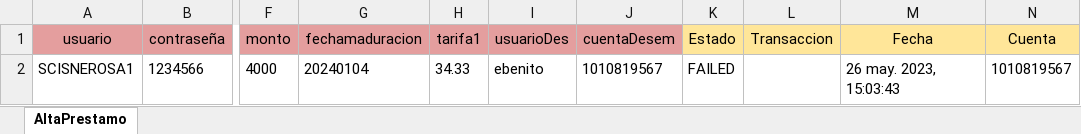
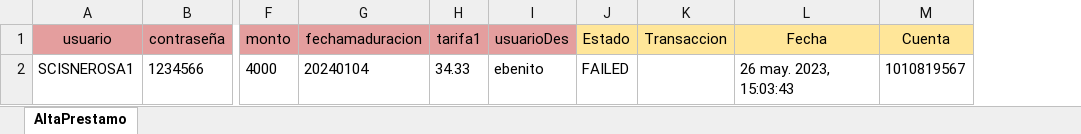
Before and after one commit to Valvaradomoreno/Regresion, an Excel workbook: src/Excel/entregable3/AltaPrestamo.xlsx, sheet AltaPrestamo, drawn as a sheet; only a part is shown, gaps mark what is left out; values as stored, in another font and other column widths than the file's, no borders; the diff names each change by its address in the sheet, - before the commit and + after, or states it on an @@ line.

```diff
--- a/src/Excel/entregable3/AltaPrestamo.xlsx (sheet AltaPrestamo)
+++ b/src/Excel/entregable3/AltaPrestamo.xlsx (sheet AltaPrestamo)
-column J (cuentaDesem), row 2: 1010819567
```
Also changed, not shown: 6 other files.
